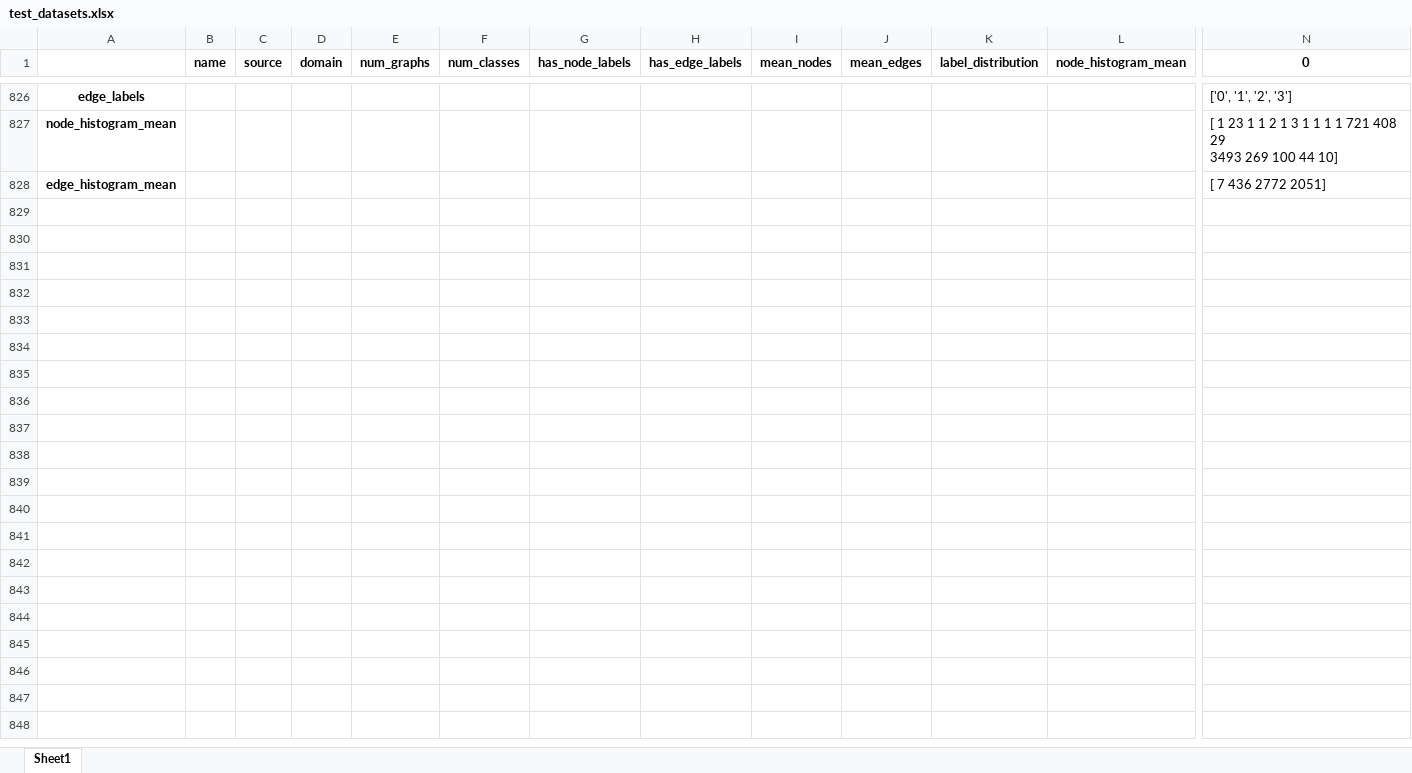
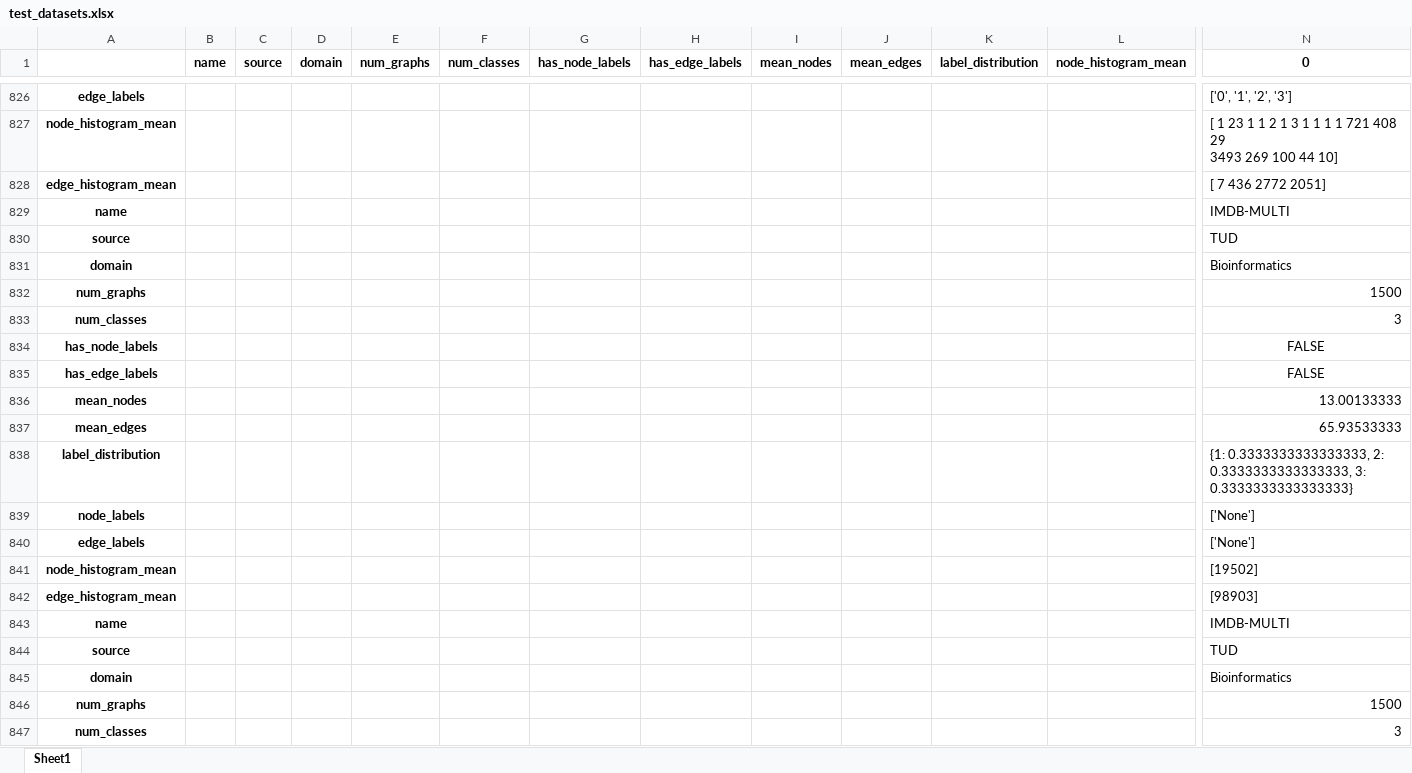
Before and after one commit to SimonESchumacher/Exploration-of-the-Potential-of-GED-based-Classifiers, an Excel workbook: configs/test_datasets.xlsx, sheet Sheet1, drawn as a sheet; only a part is shown, gaps mark what is left out; values as stored, in another font and other column widths than the file's, no borders; rows hold the shown columns only; the diff covers the shown part only; the diff names each change by its address in the sheet, - before the commit and + after, or states it on an @@ line.

```diff
--- a/configs/test_datasets.xlsx (sheet Sheet1)
+++ b/configs/test_datasets.xlsx (sheet Sheet1)
+row 829: name |  |  |  |  |  |  |  |  |  |  |  | IMDB-MULTI
+row 830: source |  |  |  |  |  |  |  |  |  |  |  | TUD
+row 831: domain |  |  |  |  |  |  |  |  |  |  |  | Bioinformatics
+row 832: num_graphs |  |  |  |  |  |  |  |  |  |  |  | 1500
+row 833: num_classes |  |  |  |  |  |  |  |  |  |  |  | 3
+row 834: has_node_labels |  |  |  |  |  |  |  |  |  |  |  | FALSE
+row 835: has_edge_labels |  |  |  |  |  |  |  |  |  |  |  | FALSE
+row 836: mean_nodes |  |  |  |  |  |  |  |  |  |  |  | 13.00133333
+row 837: mean_edges |  |  |  |  |  |  |  |  |  |  |  | 65.93533333
+row 838: label_distribution |  |  |  |  |  |  |  |  |  |  |  | {1: 0.3333333333333333, 2: 0.3333333333333333, 3: 0.3333333333333333}
+row 839: node_labels |  |  |  |  |  |  |  |  |  |  |  | ['None']
+row 840: edge_labels |  |  |  |  |  |  |  |  |  |  |  | ['None']
+row 841: node_histogram_mean |  |  |  |  |  |  |  |  |  |  |  | [19502]
+row 842: edge_histogram_mean |  |  |  |  |  |  |  |  |  |  |  | [98903]
+row 843: name |  |  |  |  |  |  |  |  |  |  |  | IMDB-MULTI
+row 844: source |  |  |  |  |  |  |  |  |  |  |  | TUD
+row 845: domain |  |  |  |  |  |  |  |  |  |  |  | Bioinformatics
+row 846: num_graphs |  |  |  |  |  |  |  |  |  |  |  | 1500
+row 847: num_classes |  |  |  |  |  |  |  |  |  |  |  | 3
```
Also changed, not shown: 163 added rows elsewhere in this sheet, configs/test_diagnostics.xlsx, configs/test_results.xlsx, 37 other files.
